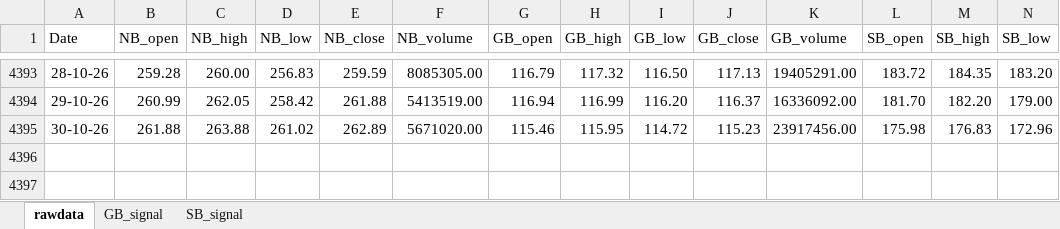
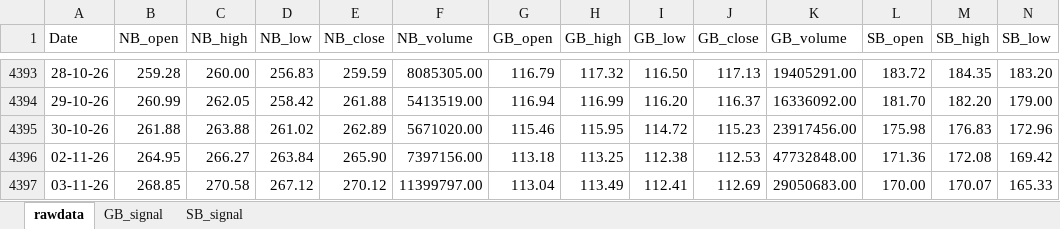
Before and after one commit to thakkars/rotational_invest, an Excel workbook: output/rotation_invest.xlsx, sheet rawdata, drawn as a sheet; only a part is shown, gaps mark what is left out; values as stored, in another font and other column widths than the file's, no borders; rows hold the shown columns only; the diff names each change by its address in the sheet, - before the commit and + after, or states it on an @@ line.

```diff
--- a/output/rotation_invest.xlsx (sheet rawdata)
+++ b/output/rotation_invest.xlsx (sheet rawdata)
+row 4396: 02-11-26 | 264.95 | 266.27 | 263.84 | 265.90 | 7397156.00 | 113.18 | 113.25 | 112.38 | 112.53 | 47732848.00 | 171.36 | 172.08 | 169.42
+row 4397: 03-11-26 | 268.85 | 270.58 | 267.12 | 270.12 | 11399797.00 | 113.04 | 113.49 | 112.41 | 112.69 | 29050683.00 | 170.00 | 170.07 | 165.33
```
Also changed, not shown: 1 other file.
